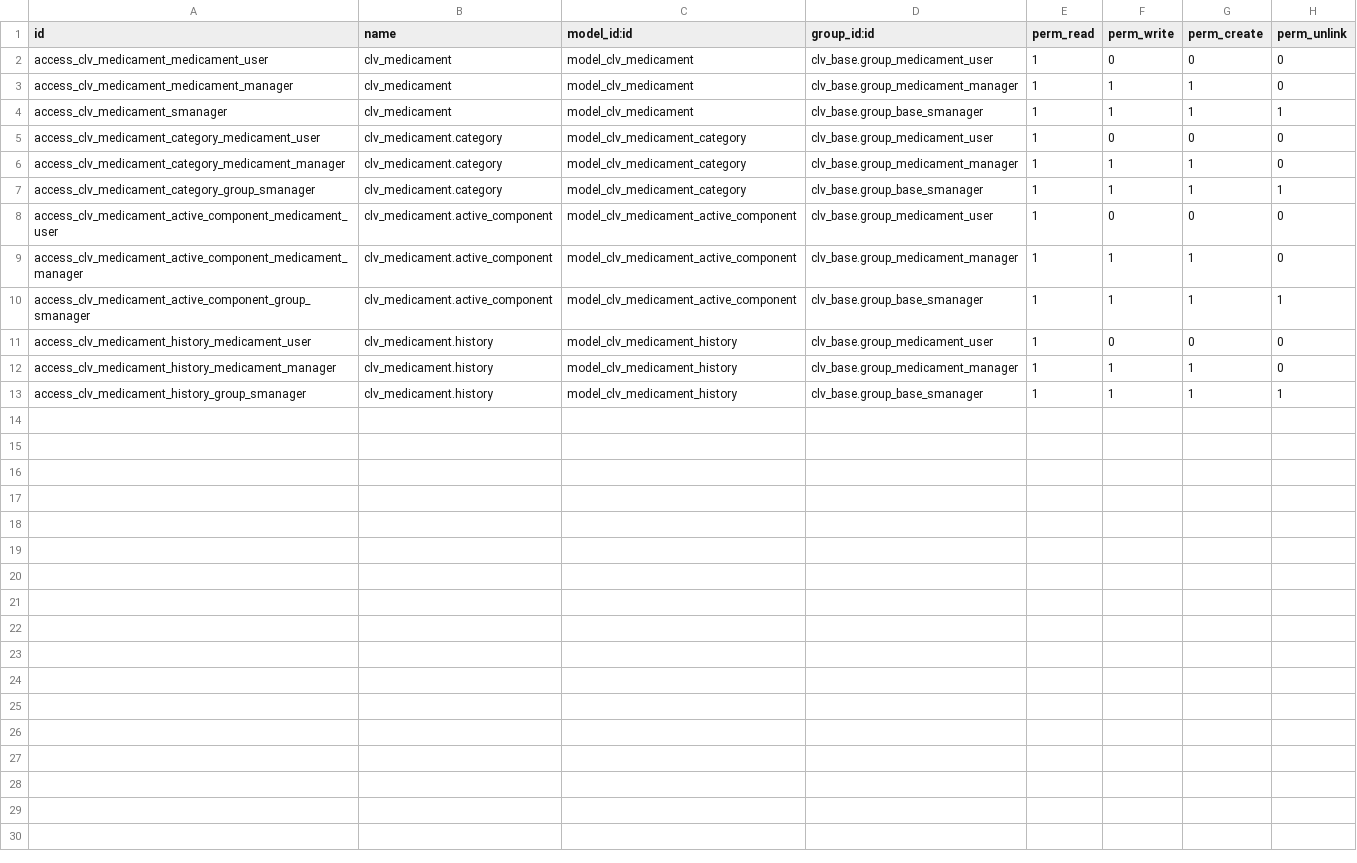
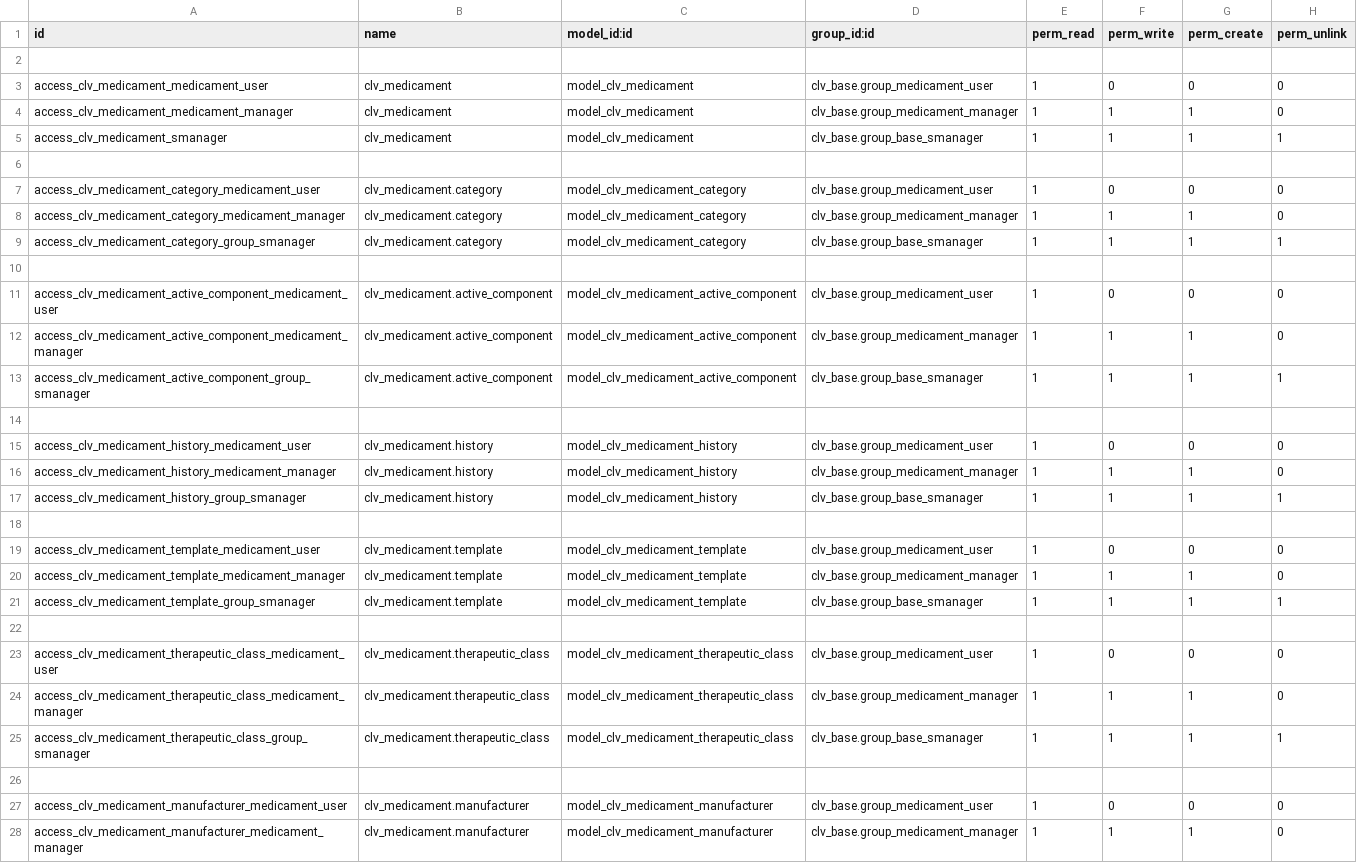
Before and after one commit to CLVsol/odoo_addons, a CSV file: clv_medicament/security/ir.model.access.csv, drawn as a sheet; only a part is shown; the diff covers the shown part only; the diff names each change by its address in the sheet, - before the commit and + after, or states it on an @@ line.

Commit message:
Updated "clv_medicament", "clv_medicament_catalog", "clv_medicament_group", "clv_medicament_group_member", "clv_medicament_mng", "l10n_br_clv_abcfarma", and "clv_document".

```diff
--- a/clv_medicament/security/ir.model.access.csv
+++ b/clv_medicament/security/ir.model.access.csv
+row 2: (empty)
+row 6: (empty)
+row 10: (empty)
+row 14: (empty)
+row 18: (empty)
+row 19: access_clv_medicament_template_medicament_user | clv_medicament.template | model_clv_medicament_template | clv_base.group_medicament_user | 1 | 0 | 0 | 0
+row 20: access_clv_medicament_template_medicament_manager | clv_medicament.template | model_clv_medicament_template | clv_base.group_medicament_manager | 1 | 1 | 1 | 0
+row 21: access_clv_medicament_template_group_smanager | clv_medicament.template | model_clv_medicament_template | clv_base.group_base_smanager | 1 | 1 | 1 | 1
+row 22: (empty)
+row 23: access_clv_medicament_therapeutic_class_medicament_user | clv_medicament.therapeutic_class | model_clv_medicament_therapeutic_class | clv_base.group_medicament_user | 1 | 0 | 0 | 0
+row 24: access_clv_medicament_therapeutic_class_medicament_manager | clv_medicament.therapeutic_class | model_clv_medicament_therapeutic_class | clv_base.group_medicament_manager | 1 | 1 | 1 | 0
+row 25: access_clv_medicament_therapeutic_class_group_smanager | clv_medicament.therapeutic_class | model_clv_medicament_therapeutic_class | clv_base.group_base_smanager | 1 | 1 | 1 | 1
+row 26: (empty)
+row 27: access_clv_medicament_manufacturer_medicament_user | clv_medicament.manufacturer | model_clv_medicament_manufacturer | clv_base.group_medicament_user | 1 | 0 | 0 | 0
+row 28: access_clv_medicament_manufacturer_medicament_manager | clv_medicament.manufacturer | model_clv_medicament_manufacturer | clv_base.group_medicament_manager | 1 | 1 | 1 | 0
```
Also changed, not shown: 9 added rows elsewhere in this file, clv_document/security/ir.model.access.csv, clv_medicament_catalog/security/ir.model.access.csv, 7 other files.
